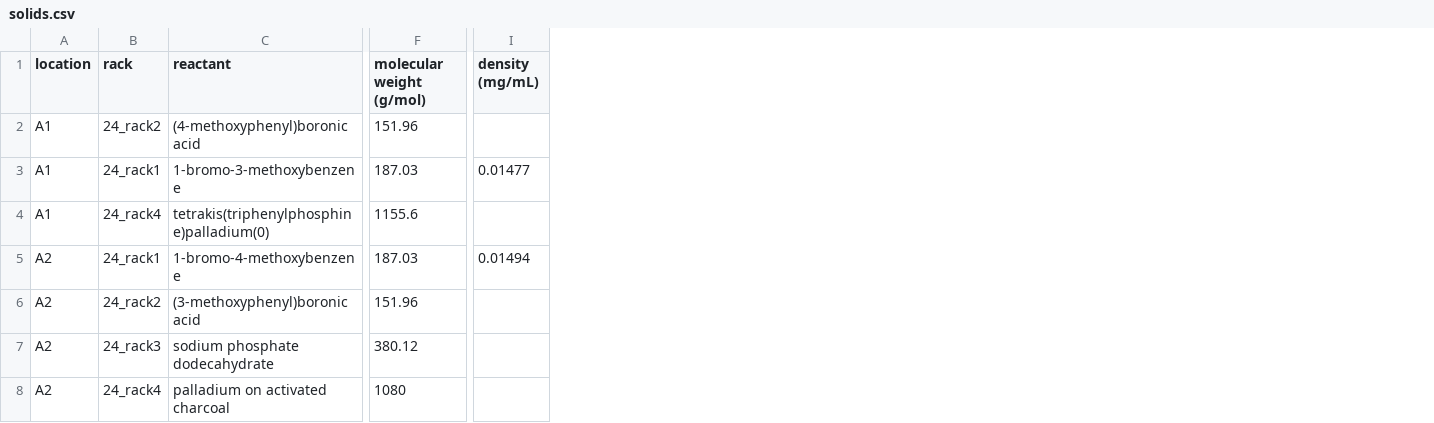
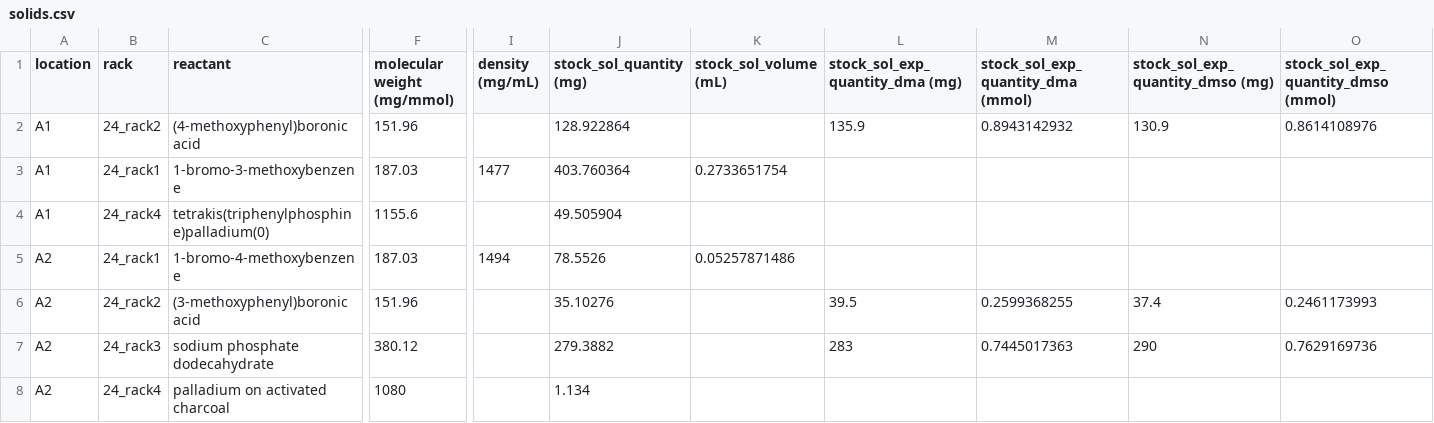
Before and after one commit to andrei-stoica26/suzuki, a CSV file: solids.csv, drawn as a sheet; only a part is shown, gaps mark what is left out; the diff names each change by its address in the sheet, - before the commit and + after, or states it on an @@ line.

```diff
--- a/solids.csv
+++ b/solids.csv
+column J (stock_sol_quantity (mg)), rows 2-8: 128.922864 | 403.760364 | 49.505904 | 78.5526 | 35.10276 | 279.3882 | 1.134
+column K (stock_sol_volume (mL)), rows 3-5: 0.2733651754 |  | 0.05257871486
+column L (stock_sol_exp_quantity_dma (mg)), rows 2-7: 135.9 |  |  |  | 39.5 | 283
+column M, rows 1-7: stock_sol_exp_quantity_dma (mmol) | 0.8943142932 |  |  |  | 0.2599368255 | 0.7445017363
+column N (stock_sol_exp_quantity_dmso (mg)), rows 2-7: 130.9 |  |  |  | 37.4 | 290
+column O, rows 1-7: stock_sol_exp_quantity_dmso (mmol) | 0.8614108976 |  |  |  | 0.2461173993 | 0.7629169736
-F1: molecular weight (g/mol)
+F1: molecular weight (mg/mmol)
-I3 (density (mg/mL)): 0.01477
+I3 (density (mg/mL)): 1477
-I5 (density (mg/mL)): 0.01494
+I5 (density (mg/mL)): 1494
```
Also changed, not shown: 12 other files.
